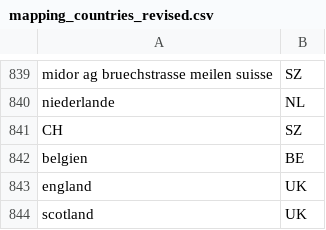
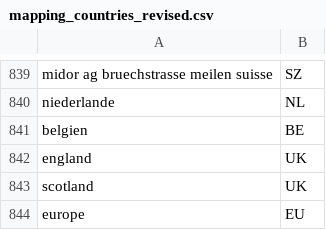
Before and after one commit to MrymZakani/ADA, a CSV file: data/mapping_countries_revised.csv, drawn as a sheet; only a part is shown, gaps mark what is left out; the shorter side is filled out with more unchanged rows; the diff names each change by its address in the sheet, - before the commit and + after, or states it on an @@ line.

```diff
--- a/data/mapping_countries_revised.csv
+++ b/data/mapping_countries_revised.csv
-row 841: CH | SZ
```
Also changed, not shown: 5 other files.
